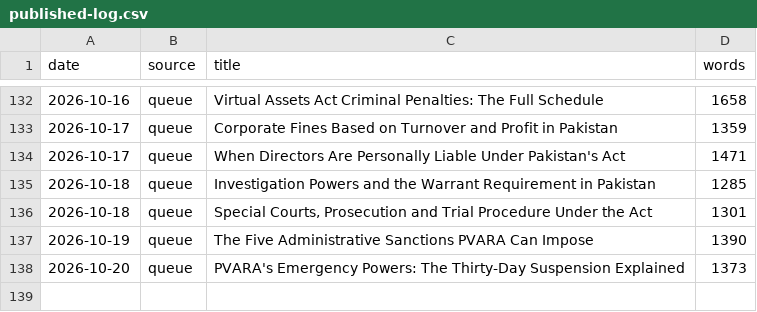
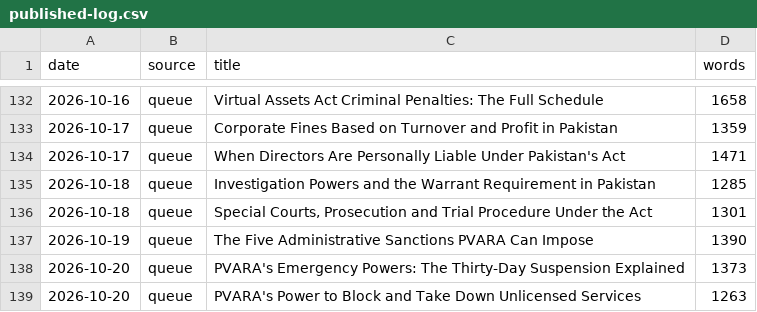
Before and after one commit to coinconnect-pk/coinconnect-pk.github.io, a CSV file: _data/published-log.csv, drawn as a sheet; only a part is shown, gaps mark what is left out; the diff names each change by its address in the sheet, - before the commit and + after, or states it on an @@ line.

```diff
--- a/_data/published-log.csv
+++ b/_data/published-log.csv
+row 139: 2026-10-20 | queue | PVARA's Power to Block and Take Down Unlicensed Services | 1263
```
Also changed, not shown: 2 other files.
